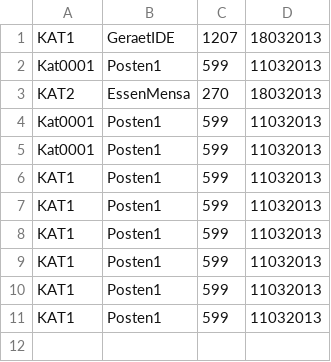
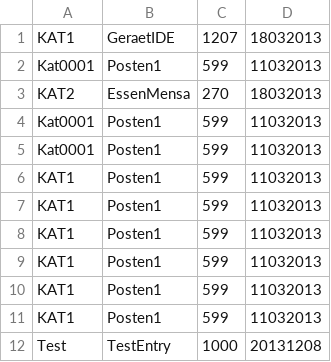
Before and after one commit to V155/finanzMonitor, a CSV file: save.csv, drawn as a sheet.

```diff
--- a/save.csv
+++ b/save.csv
@@ -11 +11,2 @@ KAT1,Posten1,599,11032013
 KAT1,Posten1,599,11032013
+Test,TestEntry,1000,20131208
```
Also changed, not shown: 1 other file.
